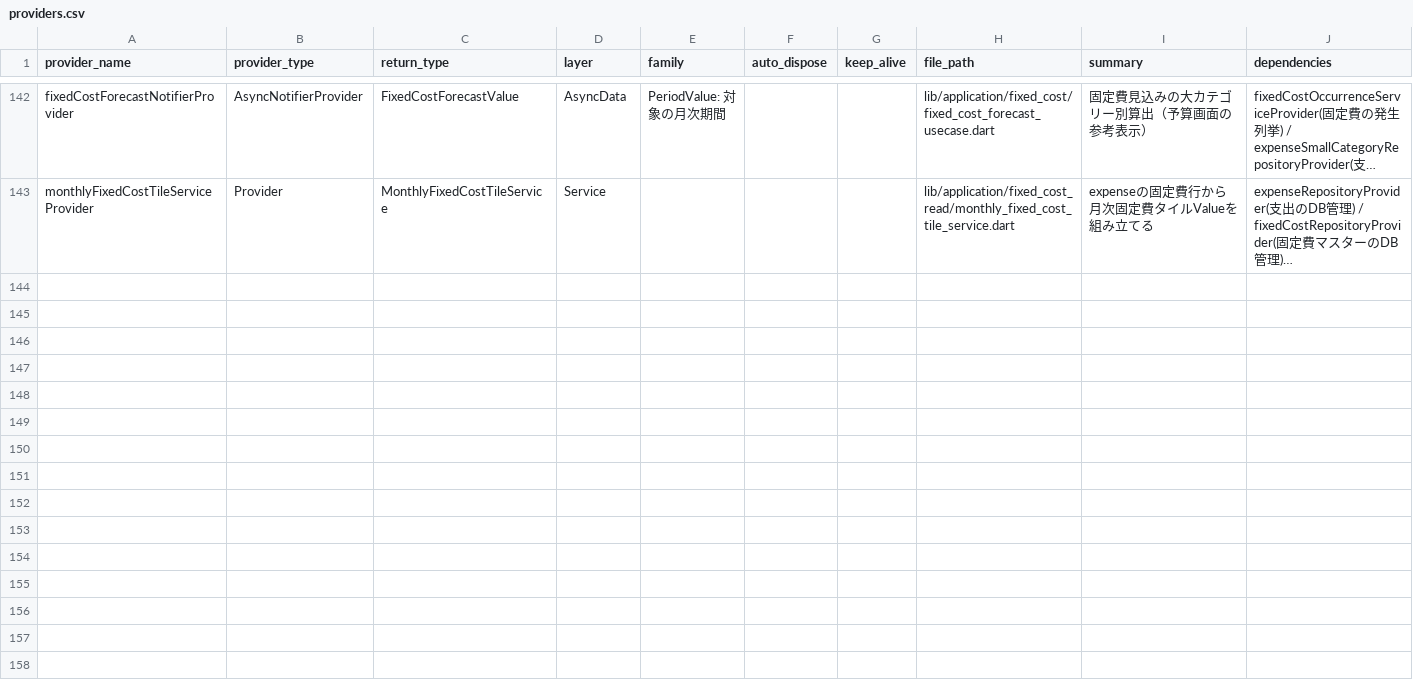
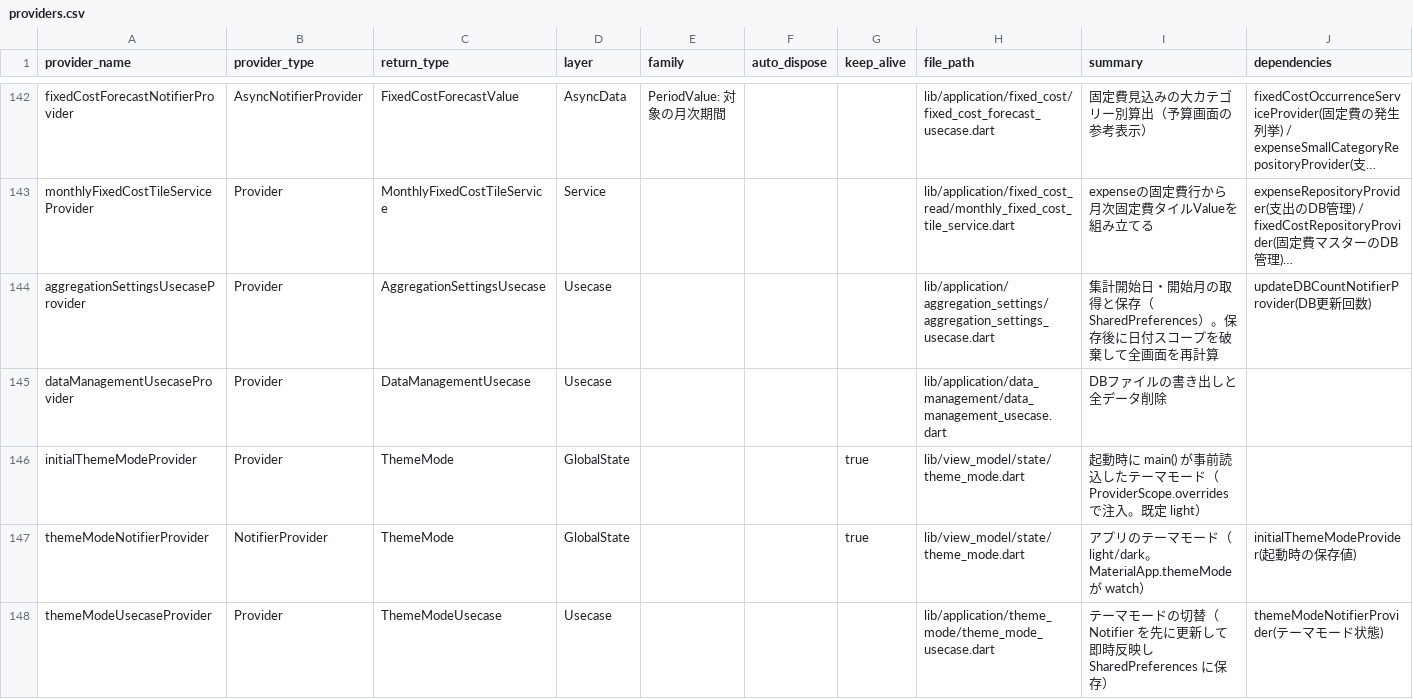
Before and after one commit to puruwo/kakeibo_v3, a CSV file: lib/docs/providers.csv, drawn as a sheet; only a part is shown, gaps mark what is left out; long unchanged cells end in …; the diff names each change by its address in the sheet, - before the commit and + after, or states it on an @@ line.

Commit message:
✈️feature ライト／ダーク共通の AppTheme とテーマモードの永続化を追加
tokens.json に card-surface / pressed-overlay / surface-highlight を新設し overlay の light 値を変更。ThemeData の正本 AppTheme（Material 既定色の排除・ステータスバー追従）と KakeiboApp を新設し、テーマモードを SharedPreferences に保存して起動時に事前読込する。既定はライト。pumpApp も AppTheme を共有。

Project: KP-013

```diff
--- a/lib/docs/providers.csv
+++ b/lib/docs/providers.csv
+row 144: aggregationSettingsUsecaseProvider | Provider | AggregationSettingsUsecase | Usecase |  |  |  | lib/application/aggregation_settings/aggregation_settings_usecase.dart | 集計開始日・開始月の取得と保存（SharedPreferences）。保存後に日付スコープを破棄して全画面を再計算 | updateDBCountNotifierProvider(DB更新回数)
+row 145: dataManagementUsecaseProvider | Provider | DataManagementUsecase | Usecase |  |  |  | lib/application/data_management/data_management_usecase.dart | DBファイルの書き出しと全データ削除
+row 146: initialThemeModeProvider | Provider | ThemeMode | GlobalState |  |  | true | lib/view_model/state/theme_mode.dart | 起動時に main() が事前読込したテーマモード（ProviderScope.overrides で注入。既定 light）
+row 147: themeModeNotifierProvider | NotifierProvider | ThemeMode | GlobalState |  |  | true | lib/view_model/state/theme_mode.dart | アプリのテーマモード（light/dark。MaterialApp.themeMode が watch） | initialThemeModeProvider(起動時の保存値)
+row 148: themeModeUsecaseProvider | Provider | ThemeModeUsecase | Usecase |  |  |  | lib/application/theme_mode/theme_mode_usecase.dart | テーマモードの切替（Notifier を先に更新して即時反映し SharedPreferences に保存） | themeModeNotifierProvider(テーマモード状態)
```
Also changed, not shown: 16 other files.
